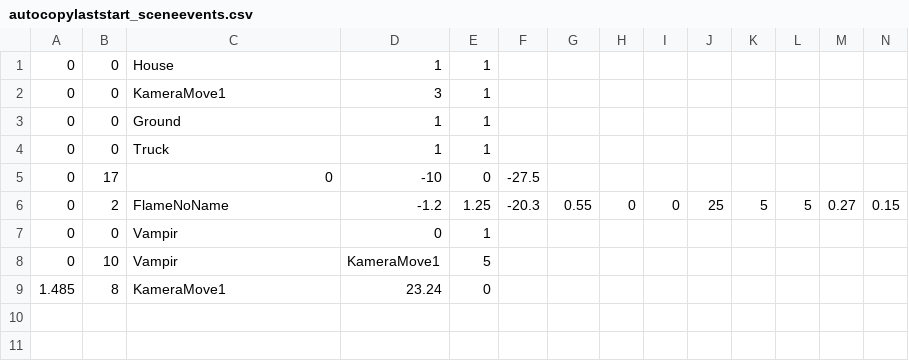
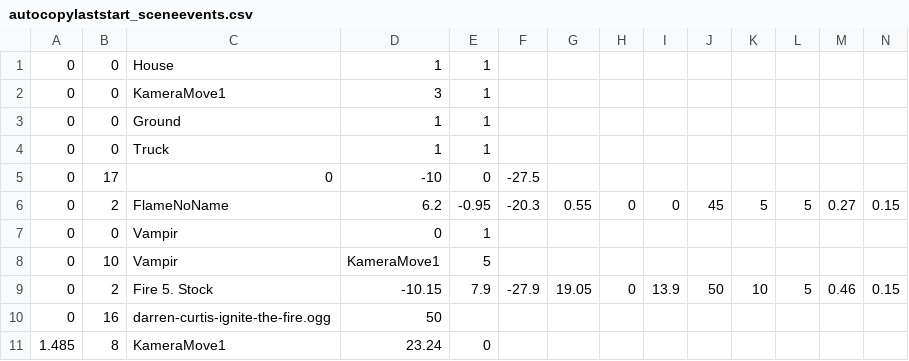
Before and after one commit to JanSpindler/CGFire, a CSV file: scenedata/autocopylaststart_sceneevents.csv, drawn as a sheet; only a part is shown; rows hold the shown columns only; the diff names each change by its address in the sheet, - before the commit and + after, or states it on an @@ line.

```diff
--- a/scenedata/autocopylaststart_sceneevents.csv
+++ b/scenedata/autocopylaststart_sceneevents.csv
-D6: -1.2
+D6: 6.2
-E6: 1.25
+E6: -0.95
-J6: 25
+J6: 45
+row 9: 0 | 2 | Fire 5. Stock | -10.15 | 7.9 | -27.9 | 19.05 | 0 | 13.9 | 50 | 10 | 5 | 0.46 | 0.15
+row 10: 0 | 16 | darren-curtis-ignite-the-fire.ogg | 50
```
Also changed, not shown: scenedata/autocopylaststart_sceneobjects.csv, scenedata/sceneevents.csv, 15 other files.
